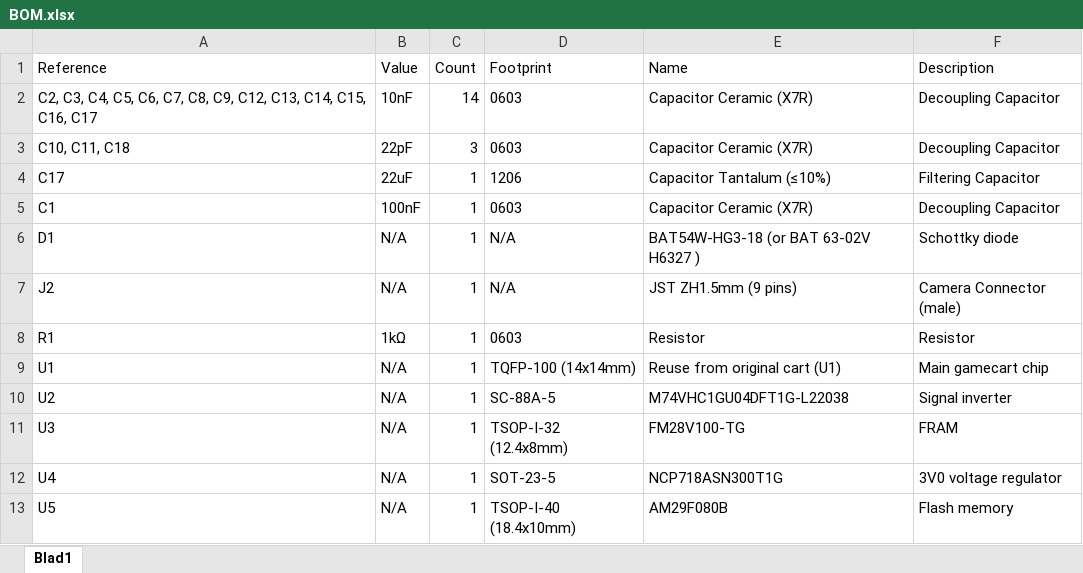
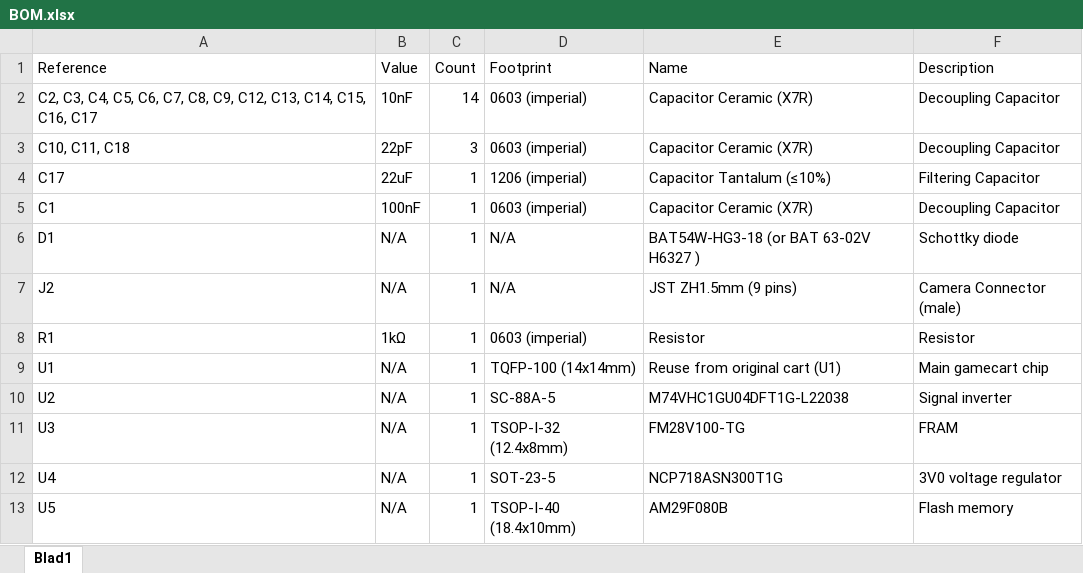
Before and after one commit to 2BitWizard/GB_Mini_Camera, an Excel workbook: BOM.xlsx, sheet Blad1, drawn as a sheet; values as stored, in another font and other column widths than the file's, no borders; the diff names each change by its address in the sheet, - before the commit and + after, or states it on an @@ line.

Commit message:
Add files via upload

```diff
--- a/BOM.xlsx (sheet Blad1)
+++ b/BOM.xlsx (sheet Blad1)
-D2:D3 (Footprint): 0603
+D2:D3 (Footprint): 0603 (imperial)
-D4 (Footprint): 1206
+D4 (Footprint): 1206 (imperial)
-D5 (Footprint): 0603
+D5 (Footprint): 0603 (imperial)
-D8 (Footprint): 0603
+D8 (Footprint): 0603 (imperial)
```
